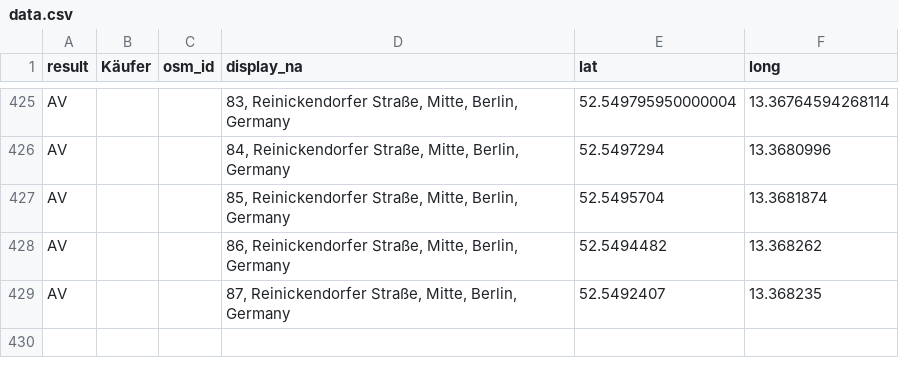
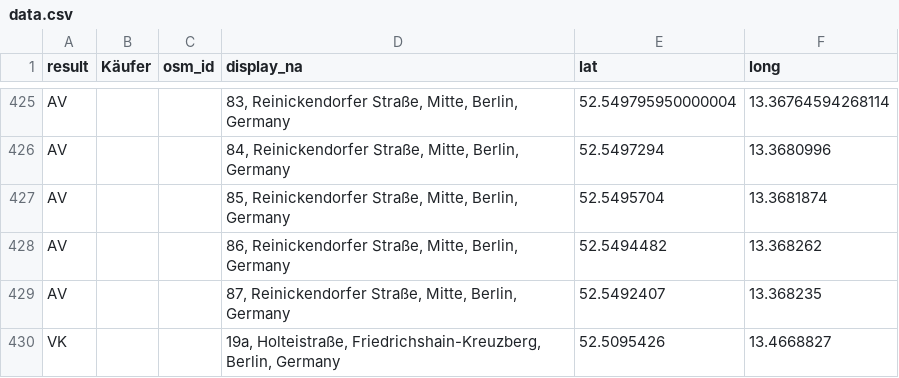
Before and after one commit to gwater/cmmm, a CSV file: data.csv, drawn as a sheet; only a part is shown, gaps mark what is left out.

Commit message:
add holteistr 19a

```diff
--- a/data.csv
+++ b/data.csv
@@ -429 +429,2 @@ AV,,,"86,  Reinickendorfer Straße, Mitte, Berlin, Germany",52.5494482,13.368262
 AV,,,"87,  Reinickendorfer Straße, Mitte, Berlin, Germany",52.5492407,13.368235
+VK,,,"19a, Holteistraße, Friedrichshain-Kreuzberg, Berlin, Germany",52.5095426,13.4668827
```
